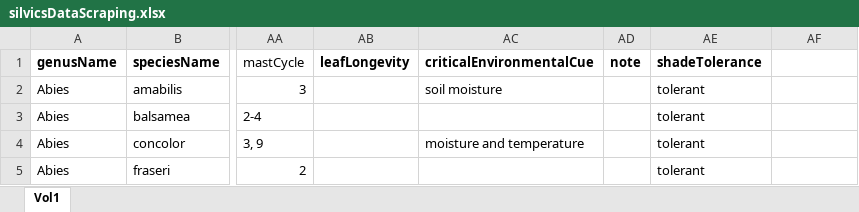
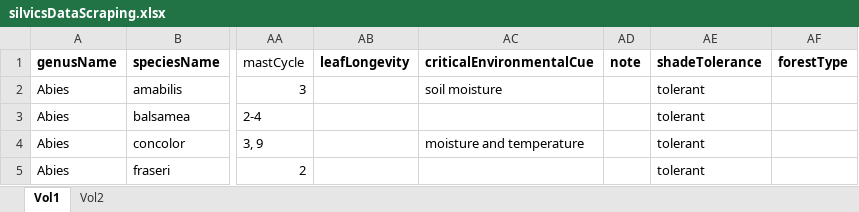
Before and after one commit to wangxm-forest/mast_trait, an Excel workbook: Data/silvicsDataScraping.xlsx, sheet Vol1, drawn as a sheet; only a part is shown, gaps mark what is left out; values as stored, in another font and other column widths than the file's, no borders; the diff names each change by its address in the sheet, - before the commit and + after, or states it on an @@ line.

```diff
--- a/Data/silvicsDataScraping.xlsx (sheet Vol1)
+++ b/Data/silvicsDataScraping.xlsx (sheet Vol1)
+sheet tab: Vol2
-AF1: (empty)
+AF1: forestType
```
Also changed, not shown: 1 other file.
